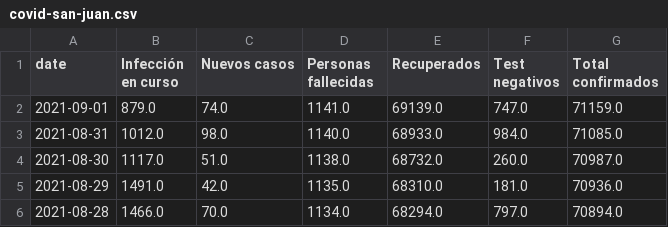
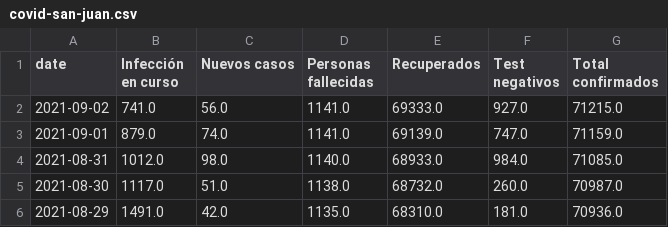
Before and after one commit to KINGZDong/a, a CSV file: data/covid-san-juan.csv, drawn as a sheet; only a part is shown; the shorter side is filled out with more unchanged rows.

Commit message:
test action

```diff
--- a/data/covid-san-juan.csv
+++ b/data/covid-san-juan.csv
@@ -1,2 +1,3 @@
 date,Infección en curso ,Nuevos casos ,Personas fallecidas,Recuperados ,Test negativos,Total confirmados
+2021-09-02,741.0,56.0,1141.0,69333.0,927.0,71215.0
 2021-09-01,879.0,74.0,1141.0,69139.0,747.0,71159.0
```
Also changed, not shown: 1 other file.
